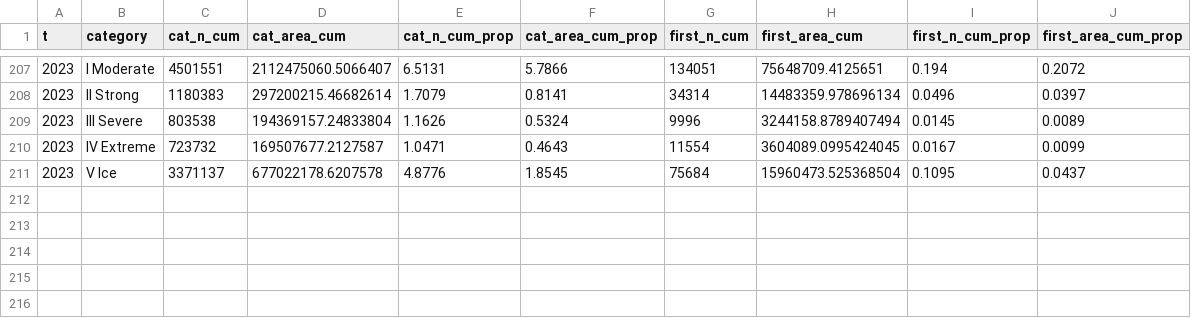
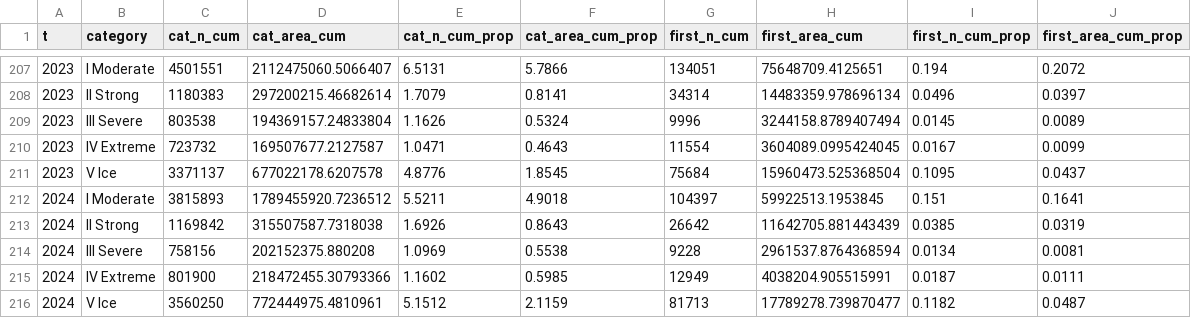
Before and after one commit to robwschlegel/MHWapp, a CSV file: data/annual_summary/OISST_MCS_cat_daily_1991-2020_total.csv, drawn as a sheet; only a part is shown, gaps mark what is left out; the diff names each change by its address in the sheet, - before the commit and + after, or states it on an @@ line.

```diff
--- a/data/annual_summary/OISST_MCS_cat_daily_1991-2020_total.csv
+++ b/data/annual_summary/OISST_MCS_cat_daily_1991-2020_total.csv
+row 212: 2024 | I Moderate | 3815893 | 1789455920.7236512 | 5.5211 | 4.9018 | 104397 | 59922513.1953845 | 0.151 | 0.1641
+row 213: 2024 | II Strong | 1169842 | 315507587.7318038 | 1.6926 | 0.8643 | 26642 | 11642705.881443439 | 0.0385 | 0.0319
+row 214: 2024 | III Severe | 758156 | 202152375.880208 | 1.0969 | 0.5538 | 9228 | 2961537.8764368594 | 0.0134 | 0.0081
+row 215: 2024 | IV Extreme | 801900 | 218472455.30793366 | 1.1602 | 0.5985 | 12949 | 4038204.905515991 | 0.0187 | 0.0111
+row 216: 2024 | V Ice | 3560250 | 772444975.4810961 | 5.1512 | 2.1159 | 81713 | 17789278.739870477 | 0.1182 | 0.0487
```
Also changed, not shown: data/annual_summary/OISST_MCS_cat_daily_1982-2011_total.csv, data/annual_summary/OISST_cat_daily_1982-2011_total.csv, 38 other files.
